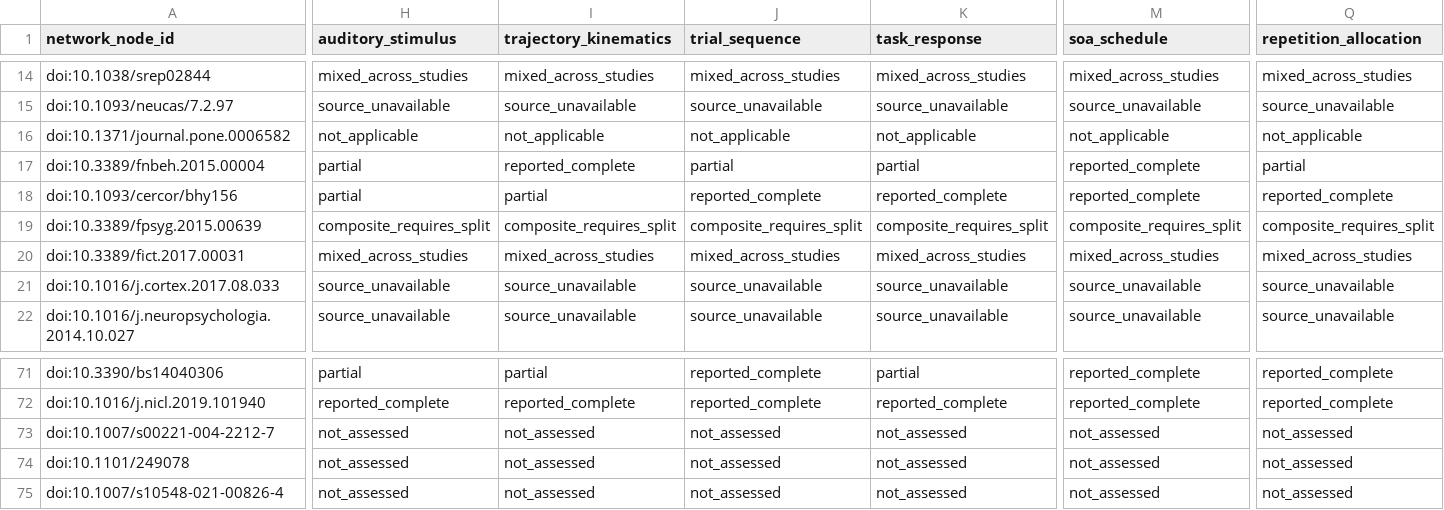
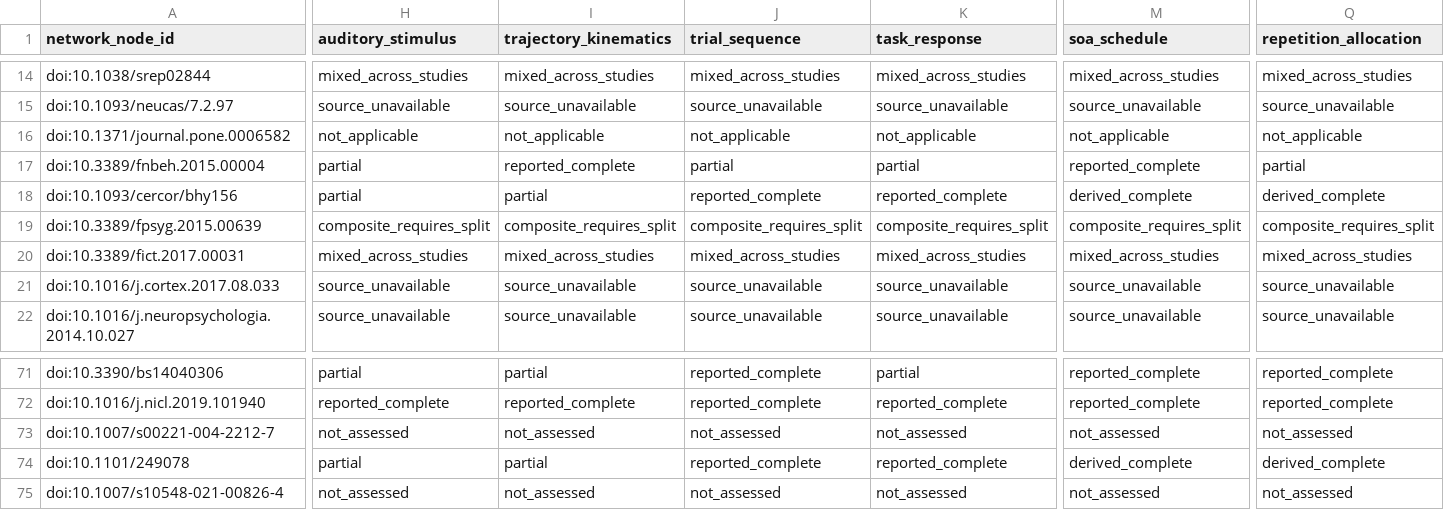
Before and after one commit to GeorgeFejer91/pps-kit, a CSV file: For-AI/research/literature/audiotactile-paper-metadata-audit/publication-parameter-matrix/publication_parsimonious_status_matrix.csv, drawn as a sheet; only a part is shown, gaps mark what is left out; the diff covers the shown part only; the diff names each change by its address in the sheet, - before the commit and + after, or states it on an @@ line.

```diff
--- a/For-AI/research/literature/audiotactile-paper-metadata-audit/publication-parameter-matrix/publication_parsimonious_status_matrix.csv
+++ b/For-AI/research/literature/audiotactile-paper-metadata-audit/publication-parameter-matrix/publication_parsimonious_status_matrix.csv
-M18 (soa_schedule): reported_complete
+M18 (soa_schedule): derived_complete
-Q18 (repetition_allocation): reported_complete
+Q18 (repetition_allocation): derived_complete
-H74 (auditory_stimulus): not_assessed
+H74 (auditory_stimulus): partial
-I74 (trajectory_kinematics): not_assessed
+I74 (trajectory_kinematics): partial
-J74 (trial_sequence): not_assessed
+J74 (trial_sequence): reported_complete
-K74 (task_response): not_assessed
+K74 (task_response): reported_complete
-M74 (soa_schedule): not_assessed
+M74 (soa_schedule): derived_complete
-Q74 (repetition_allocation): not_assessed
+Q74 (repetition_allocation): derived_complete
```
Also changed, not shown: 5 edited cells elsewhere in this file, For-AI/research/literature/audiotactile-paper-metadata-audit/publication-parameter-matrix/parsimonious_contract_review_queue.csv, For-AI/research/literature/audiotactile-paper-metadata-audit/publication-parameter-matrix/parsimonious_contract_summary.csv, 23 other files.
